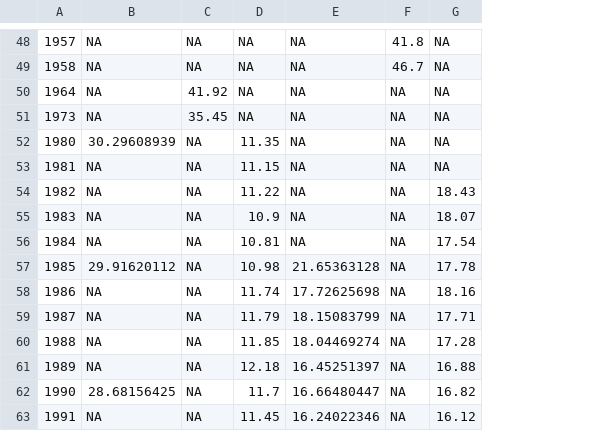
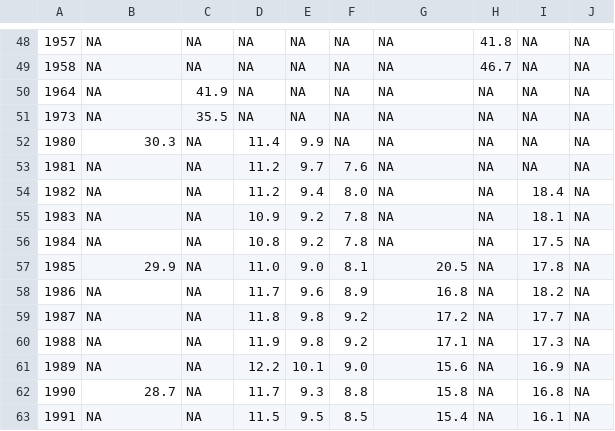
Before and after one commit to owid/chartbook, a CSV file: Spain/bottom_chart.csv, drawn as a sheet; only a part is shown, gaps mark what is left out; addresses are those after the commit; the diff covers the shown part only; the diff names each change by its address in the sheet, - before the commit and + after, or states it on an @@ line.

Commit message:
fix(spain)

```diff
--- a/Spain/bottom_chart.csv
+++ b/Spain/bottom_chart.csv
+column E, rows 48-63: NA | NA | NA | NA | 9.9 | 9.7 | 9.4 | 9.2 | 9.2 | 9.0 | 9.6 | 9.8 | 9.8 | 10.1 | 9.3 | 9.5
+column F, rows 48-63: NA | NA | NA | NA | NA | 7.6 | 8.0 | 7.8 | 7.8 | 8.1 | 8.9 | 9.2 | 9.2 | 9.0 | 8.8 | 8.5
+column J, rows 48-63: all NA
-C50: 41.92
+C50: 41.9
-C51: 35.45
+C51: 35.5
-B52: 30.29608939
+B52: 30.3
-D52: 11.35
+D52: 11.4
-D53: 11.15
+D53: 11.2
-D54: 11.22
+D54: 11.2
-I54: 18.43
+I54: 18.4
-I55: 18.07
+I55: 18.1
-D56: 10.81
+D56: 10.8
-I56: 17.54
+I56: 17.5
-B57: 29.91620112
+B57: 29.9
-D57: 10.98
+D57: 11.0
-G57: 21.65363128
+G57: 20.5
-I57: 17.78
+I57: 17.8
-D58: 11.74
+D58: 11.7
-G58: 17.72625698
+G58: 16.8
-I58: 18.16
+I58: 18.2
-D59: 11.79
+D59: 11.8
-G59: 18.15083799
+G59: 17.2
-I59: 17.71
+I59: 17.7
-D60: 11.85
+D60: 11.9
-G60: 18.04469274
+G60: 17.1
-I60: 17.28
+I60: 17.3
-D61: 12.18
+D61: 12.2
-G61: 16.45251397
+G61: 15.6
-I61: 16.88
+I61: 16.9
-B62: 28.68156425
+B62: 28.7
-G62: 16.66480447
+G62: 15.8
-I62: 16.82
+I62: 16.8
-D63: 11.45
+D63: 11.5
-G63: 16.24022346
+G63: 15.4
-I63: 16.12
+I63: 16.1
```
Also changed, not shown: 1 removed row and 95 edited cells elsewhere in this file, 4 other files.
